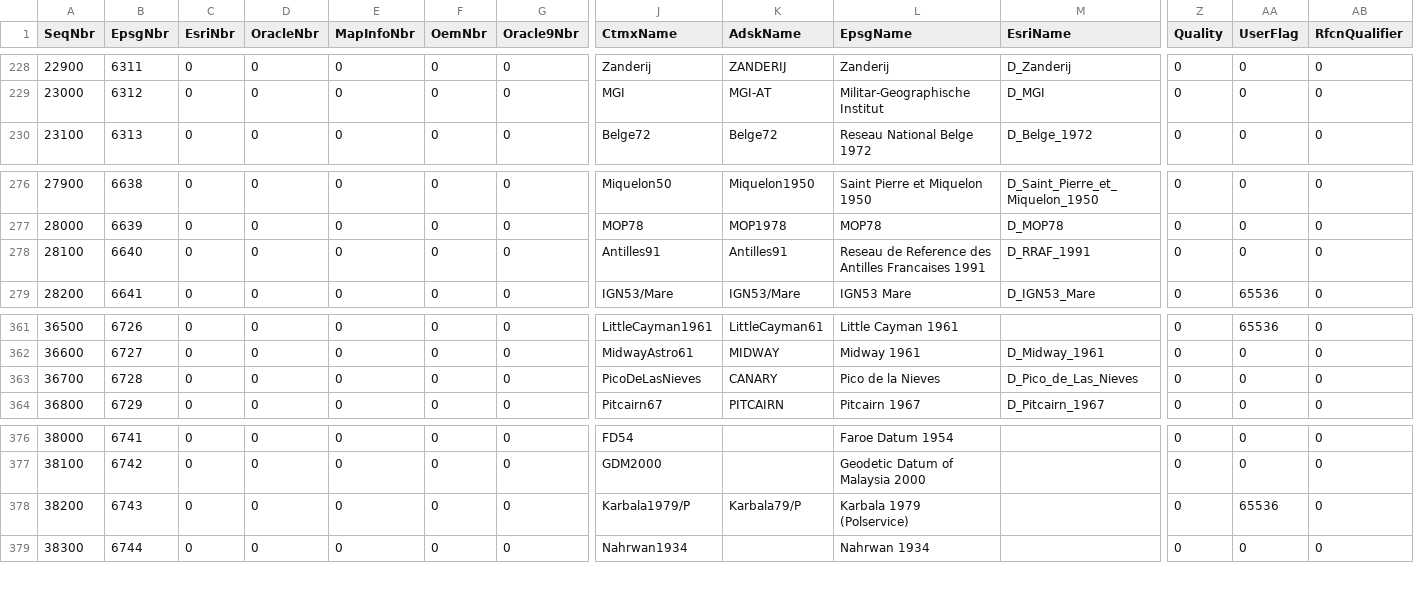
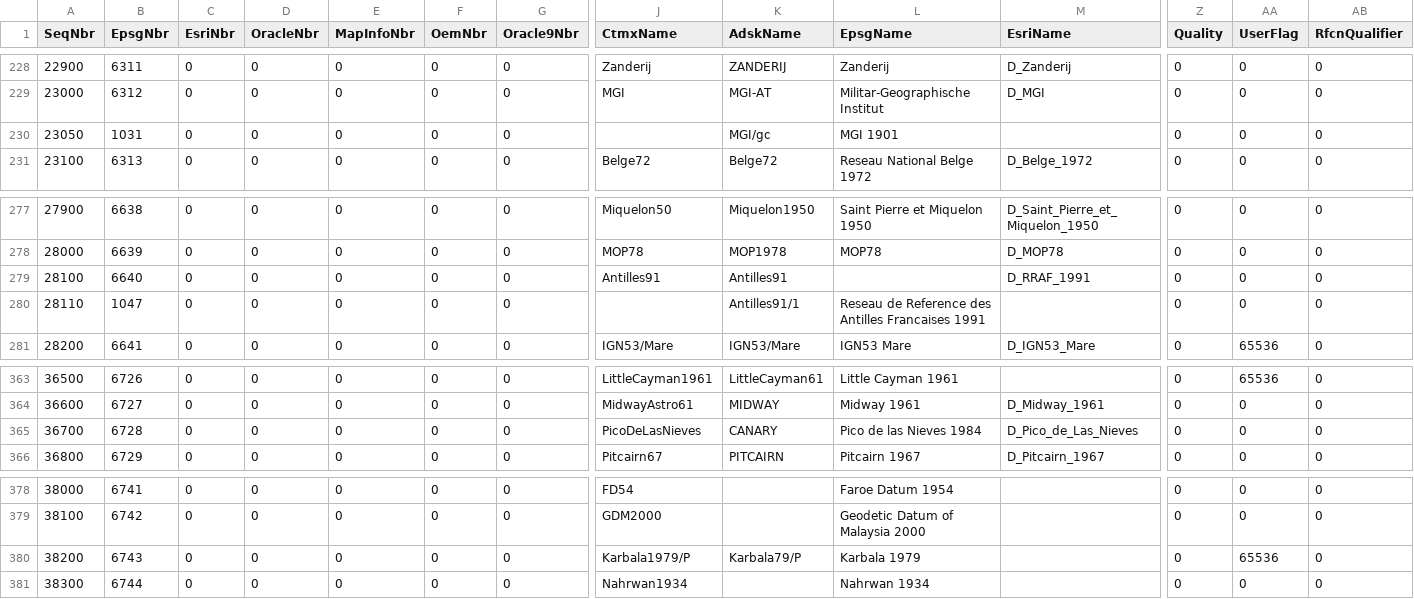
Before and after one commit to normanb/CS-Map, a CSV file: Data/DatumKeyNameMap.csv, drawn as a sheet; only a part is shown, gaps mark what is left out; addresses are those after the commit; rows hold the shown columns only; the diff names each change by its address in the sheet, - before the commit and + after, or states it on an @@ line.

```diff
--- a/Data/DatumKeyNameMap.csv
+++ b/Data/DatumKeyNameMap.csv
+row 230: 23050 | 1031 | 0 | 0 | 0 | 0 | 0 |  | MGI/gc | MGI 1901 |  | 0 | 0 | 0
-L279 (EpsgName): Reseau de Reference des Antilles Francaises 1991
+L279 (EpsgName): (empty)
+row 280: 28110 | 1047 | 0 | 0 | 0 | 0 | 0 |  | Antilles91/1 | Reseau de Reference des Antilles Francaises 1991 |  | 0 | 0 | 0
-L365 (EpsgName): Pico de la Nieves
+L365 (EpsgName): Pico de las Nieves 1984
-L380 (EpsgName): Karbala 1979 (Polservice)
+L380 (EpsgName): Karbala 1979
```
Also changed, not shown: Data/EllipsoidKeyNameMap.csv, Data/GeographicKeyNameMap.csv, 7 other files.
